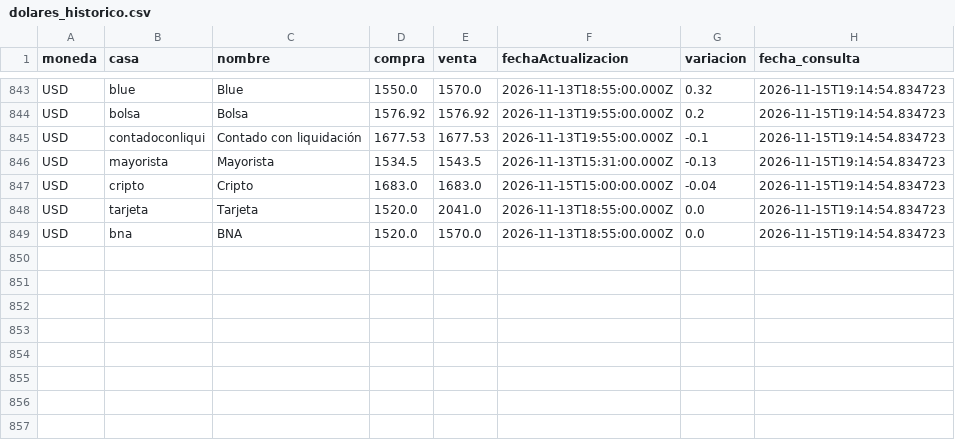
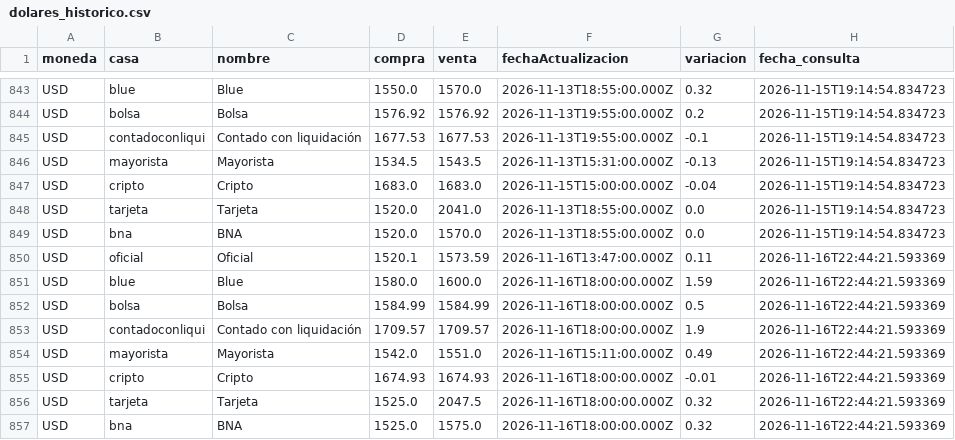
Before and after one commit to maximilianoquirogaaravena-stack/mi-dashboard-macro, a CSV file: data/dolares_historico.csv, drawn as a sheet; only a part is shown, gaps mark what is left out; the diff names each change by its address in the sheet, - before the commit and + after, or states it on an @@ line.

```diff
--- a/data/dolares_historico.csv
+++ b/data/dolares_historico.csv
+row 850: USD | oficial | Oficial | 1520.1 | 1573.59 | 2026-11-16T13:47:00.000Z | 0.11 | 2026-11-16T22:44:21.593369
+row 851: USD | blue | Blue | 1580.0 | 1600.0 | 2026-11-16T18:00:00.000Z | 1.59 | 2026-11-16T22:44:21.593369
+row 852: USD | bolsa | Bolsa | 1584.99 | 1584.99 | 2026-11-16T18:00:00.000Z | 0.5 | 2026-11-16T22:44:21.593369
+row 853: USD | contadoconliqui | Contado con liquidación | 1709.57 | 1709.57 | 2026-11-16T18:00:00.000Z | 1.9 | 2026-11-16T22:44:21.593369
+row 854: USD | mayorista | Mayorista | 1542.0 | 1551.0 | 2026-11-16T15:11:00.000Z | 0.49 | 2026-11-16T22:44:21.593369
+row 855: USD | cripto | Cripto | 1674.93 | 1674.93 | 2026-11-16T18:00:00.000Z | -0.01 | 2026-11-16T22:44:21.593369
+row 856: USD | tarjeta | Tarjeta | 1525.0 | 2047.5 | 2026-11-16T18:00:00.000Z | 0.32 | 2026-11-16T22:44:21.593369
+row 857: USD | bna | BNA | 1525.0 | 1575.0 | 2026-11-16T18:00:00.000Z | 0.32 | 2026-11-16T22:44:21.593369
```
Also changed, not shown: data/bcra_historico.csv.
